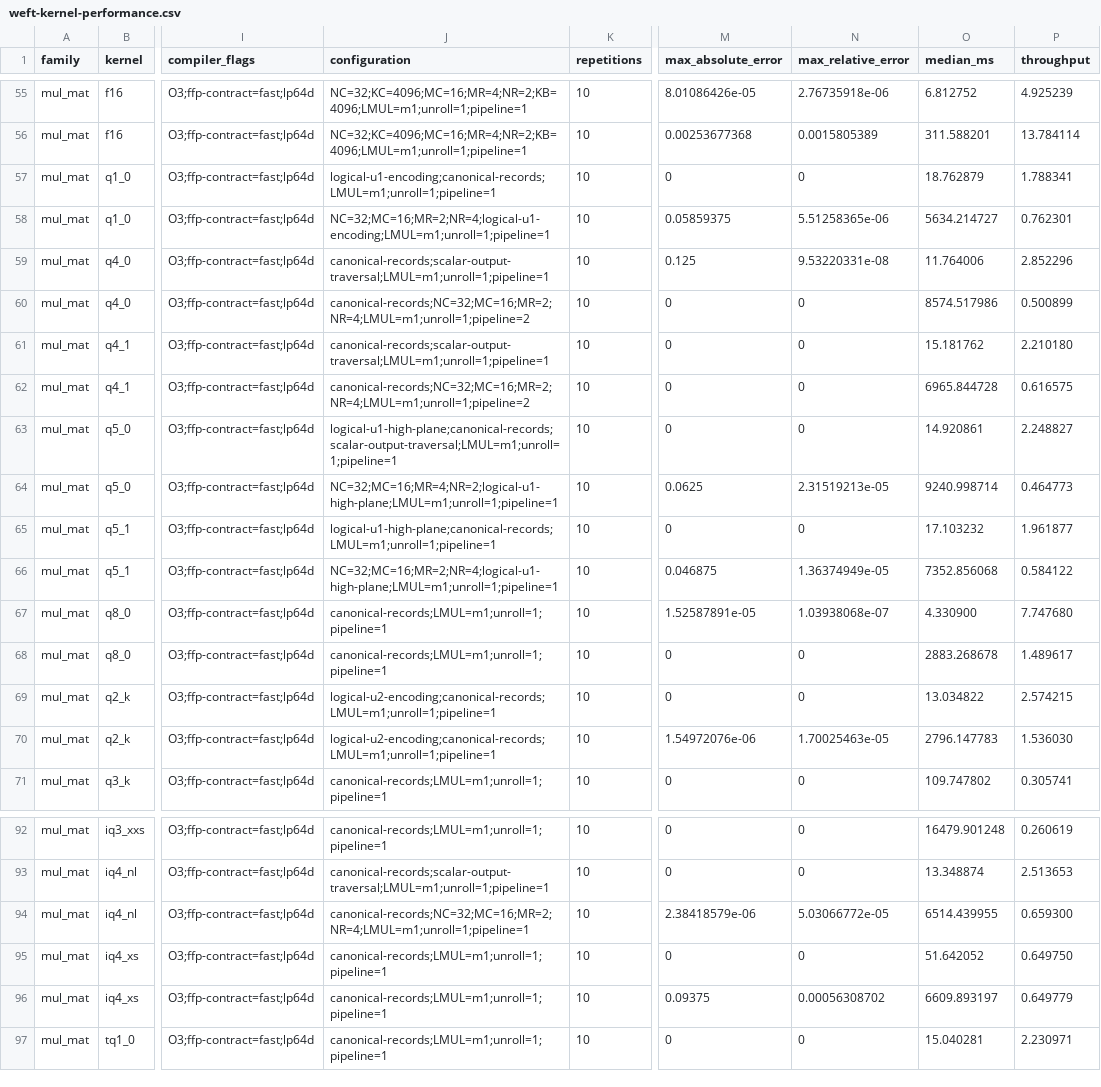
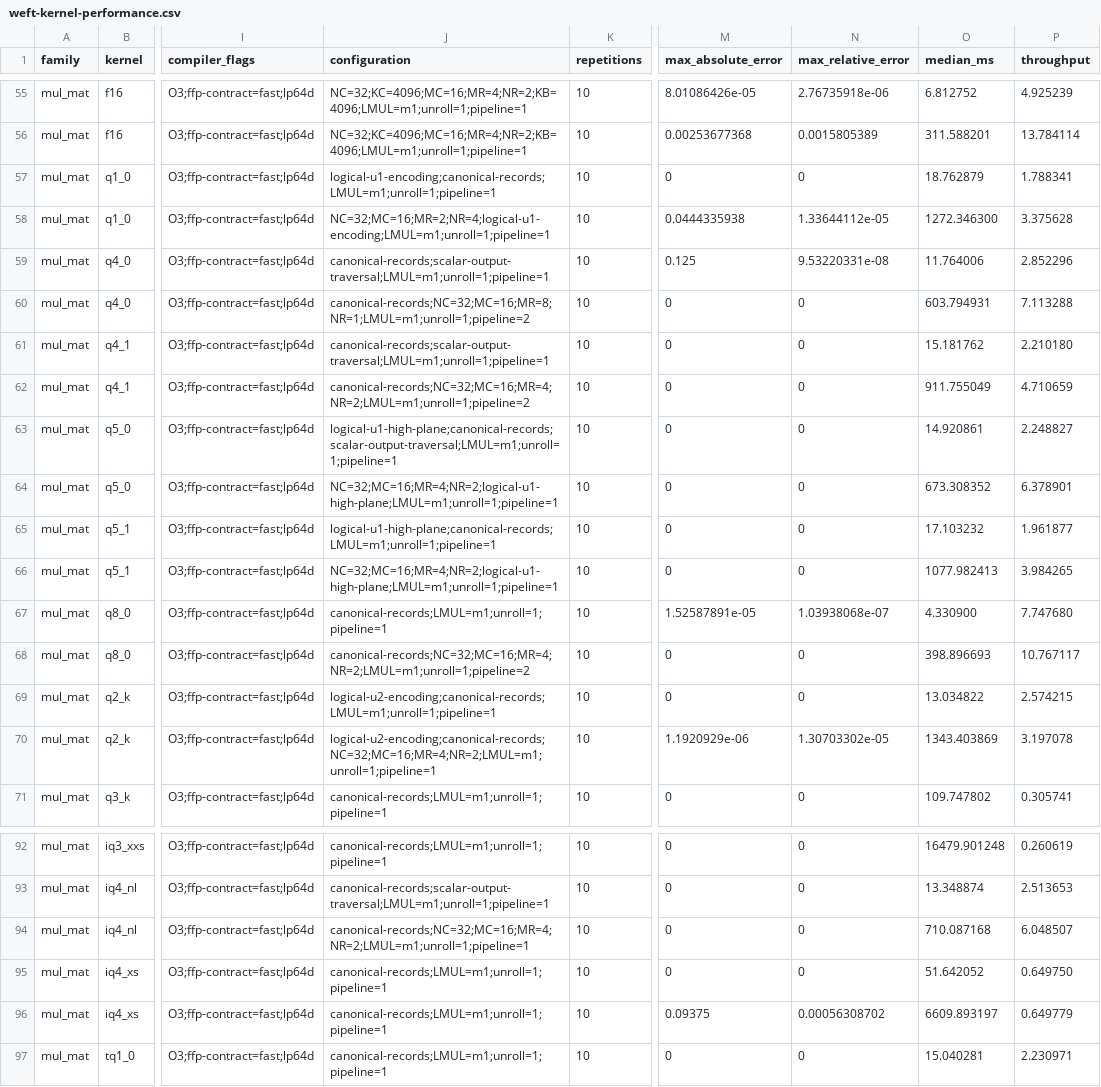
Before and after one commit to zzyu5/Weft, a CSV file: report/weft-kernel-performance.csv, drawn as a sheet; only a part is shown, gaps mark what is left out; the diff covers the shown part only; the diff names each change by its address in the sheet, - before the commit and + after, or states it on an @@ line.

```diff
--- a/report/weft-kernel-performance.csv
+++ b/report/weft-kernel-performance.csv
-M58 (max_absolute_error): 0.05859375
+M58 (max_absolute_error): 0.0444335938
-N58 (max_relative_error): 5.51258365e-06
+N58 (max_relative_error): 1.33644112e-05
-O58 (median_ms): 5634.214727
+O58 (median_ms): 1272.346300
-P58 (throughput): 0.762301
+P58 (throughput): 3.375628
-J60 (configuration): canonical-records;NC=32;MC=16;MR=2;NR=4;LMUL=m1;unroll=1;pipeline=2
+J60 (configuration): canonical-records;NC=32;MC=16;MR=8;NR=1;LMUL=m1;unroll=1;pipeline=2
-O60 (median_ms): 8574.517986
+O60 (median_ms): 603.794931
-P60 (throughput): 0.500899
+P60 (throughput): 7.113288
-J62 (configuration): canonical-records;NC=32;MC=16;MR=2;NR=4;LMUL=m1;unroll=1;pipeline=2
+J62 (configuration): canonical-records;NC=32;MC=16;MR=4;NR=2;LMUL=m1;unroll=1;pipeline=2
-O62 (median_ms): 6965.844728
+O62 (median_ms): 911.755049
-P62 (throughput): 0.616575
+P62 (throughput): 4.710659
-M64 (max_absolute_error): 0.0625
+M64 (max_absolute_error): 0
-N64 (max_relative_error): 2.31519213e-05
+N64 (max_relative_error): 0
-O64 (median_ms): 9240.998714
+O64 (median_ms): 673.308352
-P64 (throughput): 0.464773
+P64 (throughput): 6.378901
-J66 (configuration): NC=32;MC=16;MR=2;NR=4;logical-u1-high-plane;LMUL=m1;unroll=1;pipeline=1
+J66 (configuration): NC=32;MC=16;MR=4;NR=2;logical-u1-high-plane;LMUL=m1;unroll=1;pipeline=1
-M66 (max_absolute_error): 0.046875
+M66 (max_absolute_error): 0
-N66 (max_relative_error): 1.36374949e-05
+N66 (max_relative_error): 0
-O66 (median_ms): 7352.856068
+O66 (median_ms): 1077.982413
-P66 (throughput): 0.584122
+P66 (throughput): 3.984265
-J68 (configuration): canonical-records;LMUL=m1;unroll=1;pipeline=1
+J68 (configuration): canonical-records;NC=32;MC=16;MR=4;NR=2;LMUL=m1;unroll=1;pipeline=2
-O68 (median_ms): 2883.268678
+O68 (median_ms): 398.896693
-P68 (throughput): 1.489617
+P68 (throughput): 10.767117
-J70 (configuration): logical-u2-encoding;canonical-records;LMUL=m1;unroll=1;pipeline=1
+J70 (configuration): logical-u2-encoding;canonical-records;NC=32;MC=16;MR=4;NR=2;LMUL=m1;unroll=1;pipeline=1
-M70 (max_absolute_error): 1.54972076e-06
+M70 (max_absolute_error): 1.1920929e-06
-N70 (max_relative_error): 1.70025463e-05
+N70 (max_relative_error): 1.30703302e-05
-O70 (median_ms): 2796.147783
+O70 (median_ms): 1343.403869
-P70 (throughput): 1.536030
+P70 (throughput): 3.197078
-J94 (configuration): canonical-records;NC=32;MC=16;MR=2;NR=4;LMUL=m1;unroll=1;pipeline=1
+J94 (configuration): canonical-records;NC=32;MC=16;MR=4;NR=2;LMUL=m1;unroll=1;pipeline=1
-M94 (max_absolute_error): 2.38418579e-06
+M94 (max_absolute_error): 0
-N94 (max_relative_error): 5.03066772e-05
+N94 (max_relative_error): 0
-O94 (median_ms): 6514.439955
+O94 (median_ms): 710.087168
-P94 (throughput): 0.659300
+P94 (throughput): 6.048507
```
Also changed, not shown: 46 edited cells elsewhere in this file, 9 other files.
